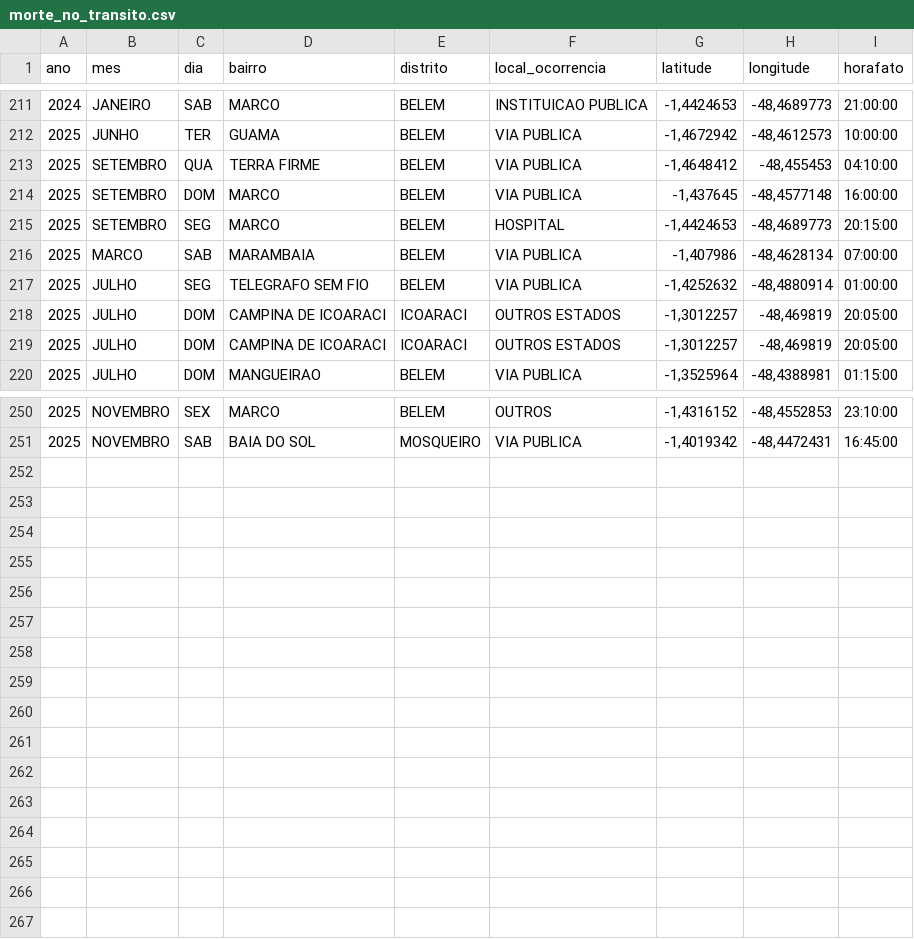
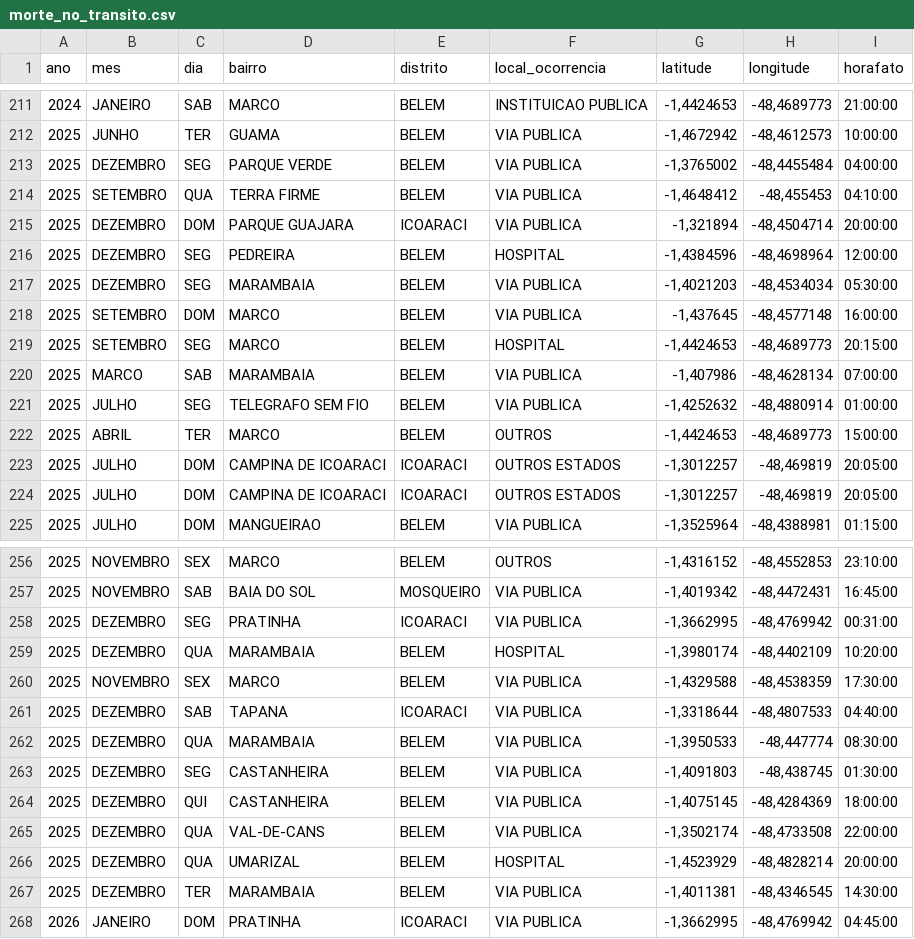
Before and after one commit to victorsantiago/segup_pamaps, a CSV file: data/morte_no_transito.csv, drawn as a sheet; only a part is shown, gaps mark what is left out; the diff covers the shown part only; the diff names each change by its address in the sheet, - before the commit and + after, or states it on an @@ line.

```diff
--- a/data/morte_no_transito.csv
+++ b/data/morte_no_transito.csv
+row 213: 2025 | DEZEMBRO | SEG | PARQUE VERDE | BELEM | VIA PUBLICA | -1,3765002 | -48,4455484 | 04:00:00
+row 215: 2025 | DEZEMBRO | DOM | PARQUE GUAJARA | ICOARACI | VIA PUBLICA | -1,321894 | -48,4504714 | 20:00:00
+row 216: 2025 | DEZEMBRO | SEG | PEDREIRA | BELEM | HOSPITAL | -1,4384596 | -48,4698964 | 12:00:00
+row 217: 2025 | DEZEMBRO | SEG | MARAMBAIA | BELEM | VIA PUBLICA | -1,4021203 | -48,4534034 | 05:30:00
+row 222: 2025 | ABRIL | TER | MARCO | BELEM | OUTROS | -1,4424653 | -48,4689773 | 15:00:00
+row 258: 2025 | DEZEMBRO | SEG | PRATINHA | ICOARACI | VIA PUBLICA | -1,3662995 | -48,4769942 | 00:31:00
+row 259: 2025 | DEZEMBRO | QUA | MARAMBAIA | BELEM | HOSPITAL | -1,3980174 | -48,4402109 | 10:20:00
+row 260: 2025 | NOVEMBRO | SEX | MARCO | BELEM | VIA PUBLICA | -1,4329588 | -48,4538359 | 17:30:00
+row 261: 2025 | DEZEMBRO | SAB | TAPANA | ICOARACI | VIA PUBLICA | -1,3318644 | -48,4807533 | 04:40:00
+row 262: 2025 | DEZEMBRO | QUA | MARAMBAIA | BELEM | VIA PUBLICA | -1,3950533 | -48,447774 | 08:30:00
+row 263: 2025 | DEZEMBRO | SEG | CASTANHEIRA | BELEM | VIA PUBLICA | -1,4091803 | -48,438745 | 01:30:00
+row 264: 2025 | DEZEMBRO | QUI | CASTANHEIRA | BELEM | VIA PUBLICA | -1,4075145 | -48,4284369 | 18:00:00
+row 265: 2025 | DEZEMBRO | QUA | VAL-DE-CANS | BELEM | VIA PUBLICA | -1,3502174 | -48,4733508 | 22:00:00
+row 266: 2025 | DEZEMBRO | QUA | UMARIZAL | BELEM | HOSPITAL | -1,4523929 | -48,4828214 | 20:00:00
+row 267: 2025 | DEZEMBRO | TER | MARAMBAIA | BELEM | VIA PUBLICA | -1,4011381 | -48,4346545 | 14:30:00
+row 268: 2026 | JANEIRO | DOM | PRATINHA | ICOARACI | VIA PUBLICA | -1,3662995 | -48,4769942 | 04:45:00
```
Also changed, not shown: 1 added row and 2 moved rows elsewhere in this file, data/estupro.csv, data/feminicidio.csv, 8 other files.
